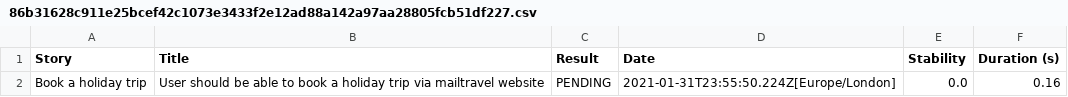
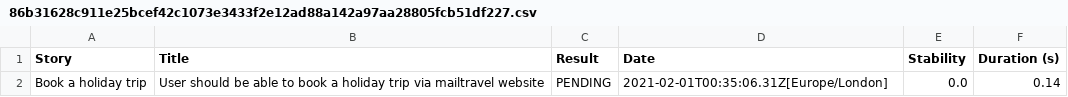
Before and after one commit to pkrish7/serenity-cucumber-pom, a CSV file: target/site/serenity/86b31628c911e25bcef42c1073e3433f2e12ad88a142a97aa28805fcb51df227.csv, drawn as a sheet.

```diff
--- a/target/site/serenity/86b31628c911e25bcef42c1073e3433f2e12ad88a142a97aa28805fcb51df227.csv
+++ b/target/site/serenity/86b31628c911e25bcef42c1073e3433f2e12ad88a142a97aa28805fcb51df227.csv
@@ -1,2 +1,2 @@
 "Story","Title","Result","Date","Stability","Duration (s)"
-"Book a holiday trip","User should be able to book a holiday trip via mailtravel website","PENDING","2021-01-31T23:55:50.224Z[Europe/London]","0.0","0.16"
+"Book a holiday trip","User should be able to book a holiday trip via mailtravel website","PENDING","2021-02-01T00:35:06.31Z[Europe/London]","0.0","0.14"
```
Also changed, not shown: target/site/serenity/bde4fca42ca8baa0fe2eac76a241c84327dfe4ca903a1daa7cae83a1035d4745.csv, target/site/serenity/results.csv, 36 other files.
